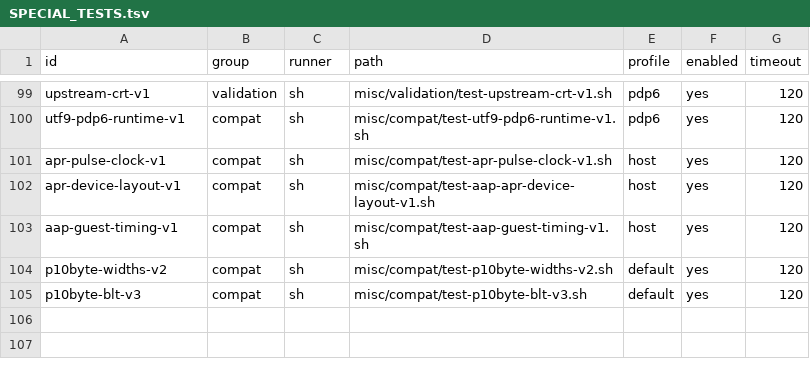
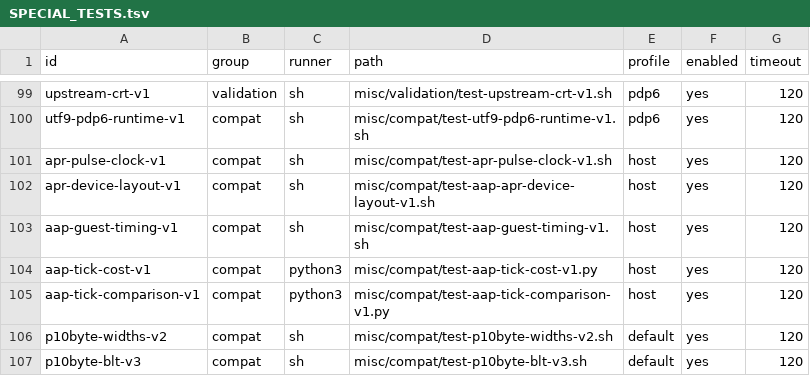
Before and after one commit to theseus-chimaira/pdp10-testkit, a TSV file: SPECIAL_TESTS.tsv, drawn as a sheet; only a part is shown, gaps mark what is left out.

Commit message:
testkit: use AAP logical tick intervals for guarded performance comparisons

```diff
--- a/SPECIAL_TESTS.tsv
+++ b/SPECIAL_TESTS.tsv
@@ -103,2 +103,4 @@ apr-device-layout-v1	compat	sh	misc/compat/test-aap-apr-device-layout-v1.sh	host
 aap-guest-timing-v1	compat	sh	misc/compat/test-aap-guest-timing-v1.sh	host	yes	120
+aap-tick-cost-v1	compat	python3	misc/compat/test-aap-tick-cost-v1.py	host	yes	120
+aap-tick-comparison-v1	compat	python3	misc/compat/test-aap-tick-comparison-v1.py	host	yes	120
 p10byte-widths-v2	compat	sh	misc/compat/test-p10byte-widths-v2.sh	default	yes	120
```
Also changed, not shown: 6 other files.
